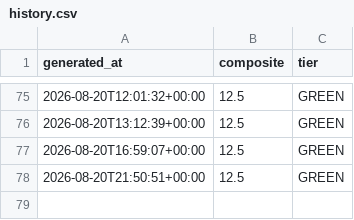
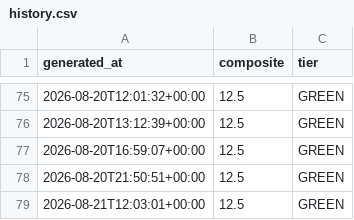
Before and after one commit to pdante/crash-dashboard-data, a CSV file: history.csv, drawn as a sheet; only a part is shown, gaps mark what is left out.

```diff
--- a/history.csv
+++ b/history.csv
@@ -78 +78,2 @@ generated_at,composite,tier
 2026-08-20T21:50:51+00:00,12.5,GREEN
+2026-08-21T12:03:01+00:00,12.5,GREEN
```
Also changed, not shown: 3 other files.
